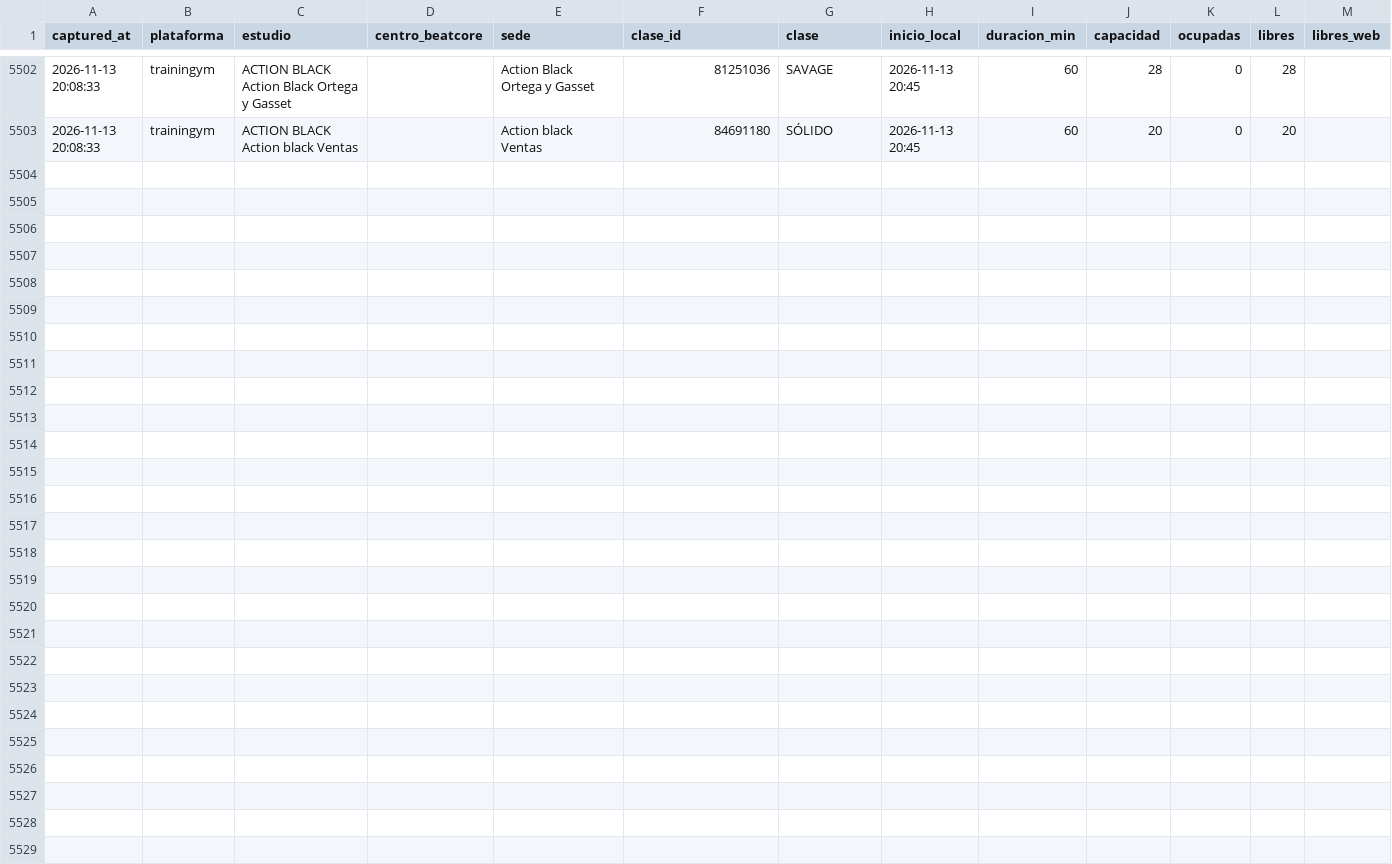
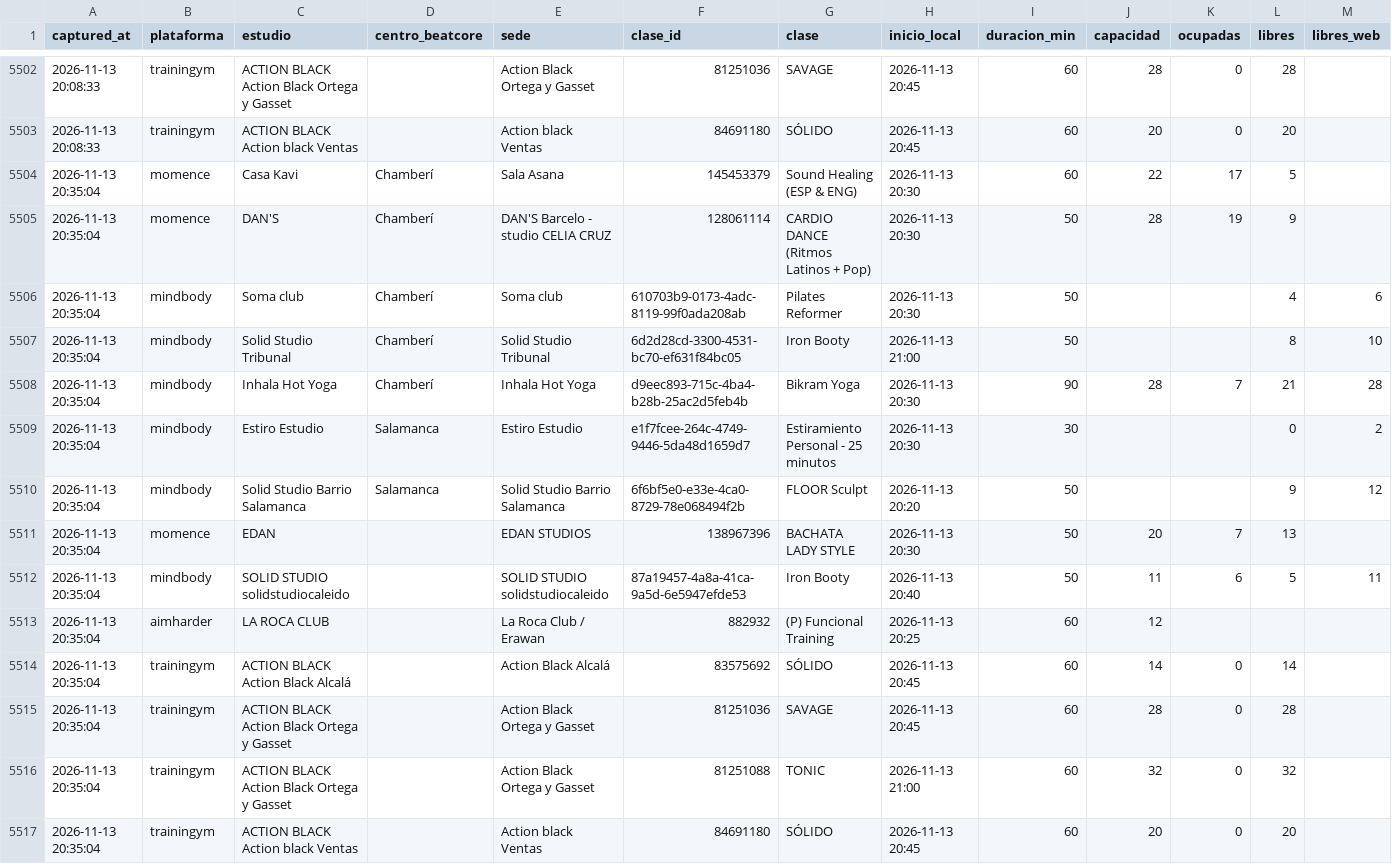
Before and after one commit to fedeloap/ocupacion-beatcore, a CSV file: data/2026-11-13.csv, drawn as a sheet; only a part is shown, gaps mark what is left out; rows hold the shown columns only; the diff names each change by its address in the sheet, - before the commit and + after, or states it on an @@ line.

```diff
--- a/data/2026-11-13.csv
+++ b/data/2026-11-13.csv
+row 5504: 2026-11-13 20:35:04 | momence | Casa Kavi | Chamberí | Sala Asana | 145453379 | Sound Healing (ESP & ENG) | 2026-11-13 20:30 | 60 | 22 | 17 | 5
+row 5505: 2026-11-13 20:35:04 | momence | DAN'S | Chamberí | DAN'S Barcelo - studio CELIA CRUZ | 128061114 | CARDIO DANCE (Ritmos Latinos + Pop) | 2026-11-13 20:30 | 50 | 28 | 19 | 9
+row 5506: 2026-11-13 20:35:04 | mindbody | Soma club | Chamberí | Soma club | 610703b9-0173-4adc-8119-99f0ada208ab | Pilates Reformer | 2026-11-13 20:30 | 50 |  |  | 4 | 6
+row 5507: 2026-11-13 20:35:04 | mindbody | Solid Studio Tribunal | Chamberí | Solid Studio Tribunal | 6d2d28cd-3300-4531-bc70-ef631f84bc05 | Iron Booty | 2026-11-13 21:00 | 50 |  |  | 8 | 10
+row 5508: 2026-11-13 20:35:04 | mindbody | Inhala Hot Yoga | Chamberí | Inhala Hot Yoga | d9eec893-715c-4ba4-b28b-25ac2d5feb4b | Bikram Yoga | 2026-11-13 20:30 | 90 | 28 | 7 | 21 | 28
+row 5509: 2026-11-13 20:35:04 | mindbody | Estiro Estudio | Salamanca | Estiro Estudio | e1f7fcee-264c-4749-9446-5da48d1659d7 | Estiramiento Personal - 25 minutos | 2026-11-13 20:30 | 30 |  |  | 0 | 2
+row 5510: 2026-11-13 20:35:04 | mindbody | Solid Studio Barrio Salamanca | Salamanca | Solid Studio Barrio Salamanca | 6f6bf5e0-e33e-4ca0-8729-78e068494f2b | FLOOR Sculpt | 2026-11-13 20:20 | 50 |  |  | 9 | 12
+row 5511: 2026-11-13 20:35:04 | momence | EDAN |  | EDAN STUDIOS | 138967396 | BACHATA LADY STYLE | 2026-11-13 20:30 | 50 | 20 | 7 | 13
+row 5512: 2026-11-13 20:35:04 | mindbody | SOLID STUDIO solidstudiocaleido |  | SOLID STUDIO solidstudiocaleido | 87a19457-4a8a-41ca-9a5d-6e5947efde53 | Iron Booty | 2026-11-13 20:40 | 50 | 11 | 6 | 5 | 11
+row 5513: 2026-11-13 20:35:04 | aimharder | LA ROCA CLUB |  | La Roca Club / Erawan | 882932 | (P) Funcional Training | 2026-11-13 20:25 | 60 | 12
+row 5514: 2026-11-13 20:35:04 | trainingym | ACTION BLACK Action Black Alcalá |  | Action Black Alcalá | 83575692 | SÓLIDO | 2026-11-13 20:45 | 60 | 14 | 0 | 14
+row 5515: 2026-11-13 20:35:04 | trainingym | ACTION BLACK Action Black Ortega y Gasset |  | Action Black Ortega y Gasset | 81251036 | SAVAGE | 2026-11-13 20:45 | 60 | 28 | 0 | 28
+row 5516: 2026-11-13 20:35:04 | trainingym | ACTION BLACK Action Black Ortega y Gasset |  | Action Black Ortega y Gasset | 81251088 | TONIC | 2026-11-13 21:00 | 60 | 32 | 0 | 32
+row 5517: 2026-11-13 20:35:04 | trainingym | ACTION BLACK Action black Ventas |  | Action black Ventas | 84691180 | SÓLIDO | 2026-11-13 20:45 | 60 | 20 | 0 | 20
```
Also changed, not shown: 1 other file.
